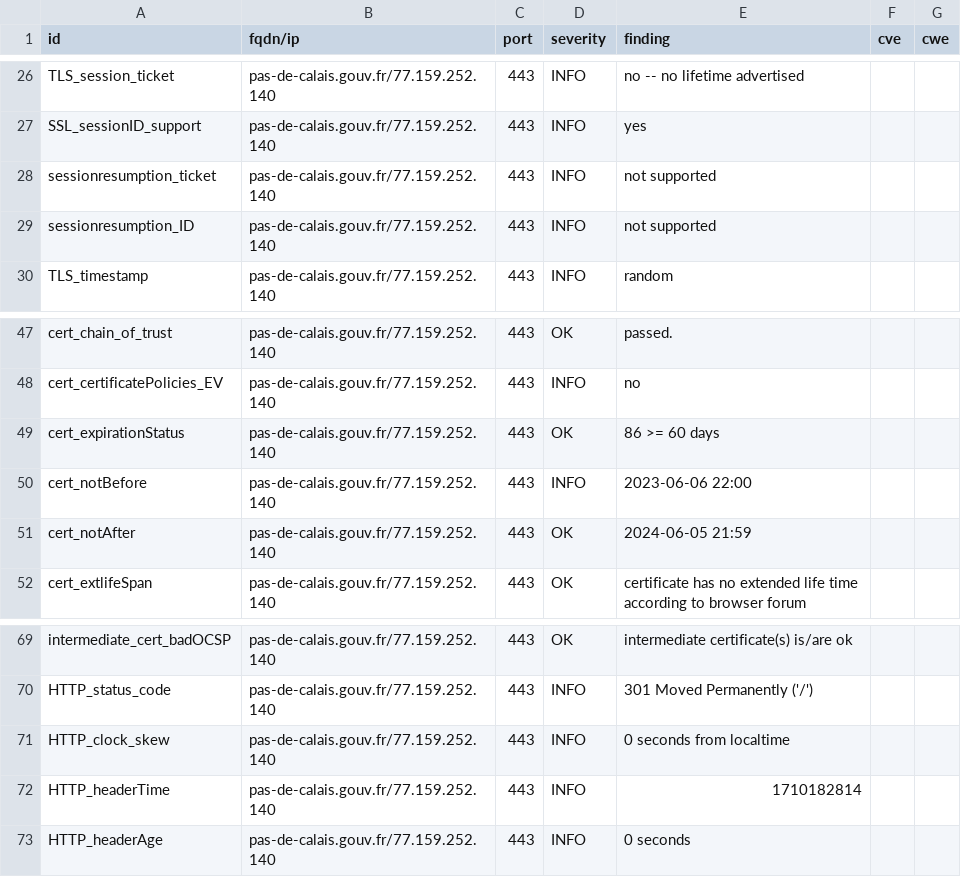
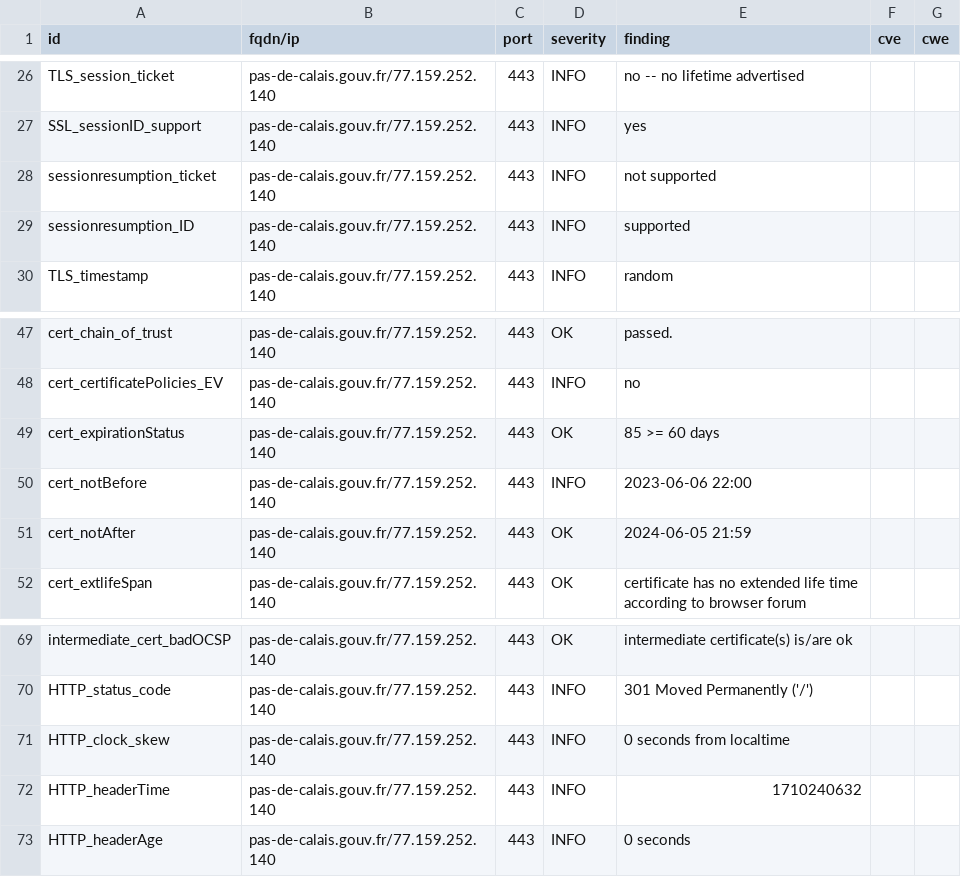
Before and after one commit to GKO-org/dashlordPrd8, a CSV file: results/aHR0cHM6Ly9wYXMtZGUtY2FsYWlzLmdvdXYuZnI=/testssl.csv, drawn as a sheet; only a part is shown, gaps mark what is left out.

```diff
--- a/results/aHR0cHM6Ly9wYXMtZGUtY2FsYWlzLmdvdXYuZnI=/testssl.csv
+++ b/results/aHR0cHM6Ly9wYXMtZGUtY2FsYWlzLmdvdXYuZnI=/testssl.csv
@@ -28,3 +28,3 @@
 "sessionresumption_ticket","pas-de-calais.gouv.fr/77.159.252.140","443","INFO","not supported","",""
-"sessionresumption_ID","pas-de-calais.gouv.fr/77.159.252.140","443","INFO","not supported","",""
+"sessionresumption_ID","pas-de-calais.gouv.fr/77.159.252.140","443","INFO","supported","",""
 "TLS_timestamp","pas-de-calais.gouv.fr/77.159.252.140","443","INFO","random","",""
@@ -48,3 +48,3 @@
 "cert_certificatePolicies_EV","pas-de-calais.gouv.fr/77.159.252.140","443","INFO","no","",""
-"cert_expirationStatus","pas-de-calais.gouv.fr/77.159.252.140","443","OK","86 >= 60 days","",""
+"cert_expirationStatus","pas-de-calais.gouv.fr/77.159.252.140","443","OK","85 >= 60 days","",""
 "cert_notBefore","pas-de-calais.gouv.fr/77.159.252.140","443","INFO","2023-06-06 22:00","",""
@@ -71,3 +71,3 @@
 "HTTP_clock_skew","pas-de-calais.gouv.fr/77.159.252.140","443","INFO","0 seconds from localtime","",""
-"HTTP_headerTime","pas-de-calais.gouv.fr/77.159.252.140","443","INFO","1710182814","",""
+"HTTP_headerTime","pas-de-calais.gouv.fr/77.159.252.140","443","INFO","1710240632","",""
 "HTTP_headerAge","pas-de-calais.gouv.fr/77.159.252.140","443","INFO","0 seconds","",""
```
Also changed, not shown: 8 other files.
